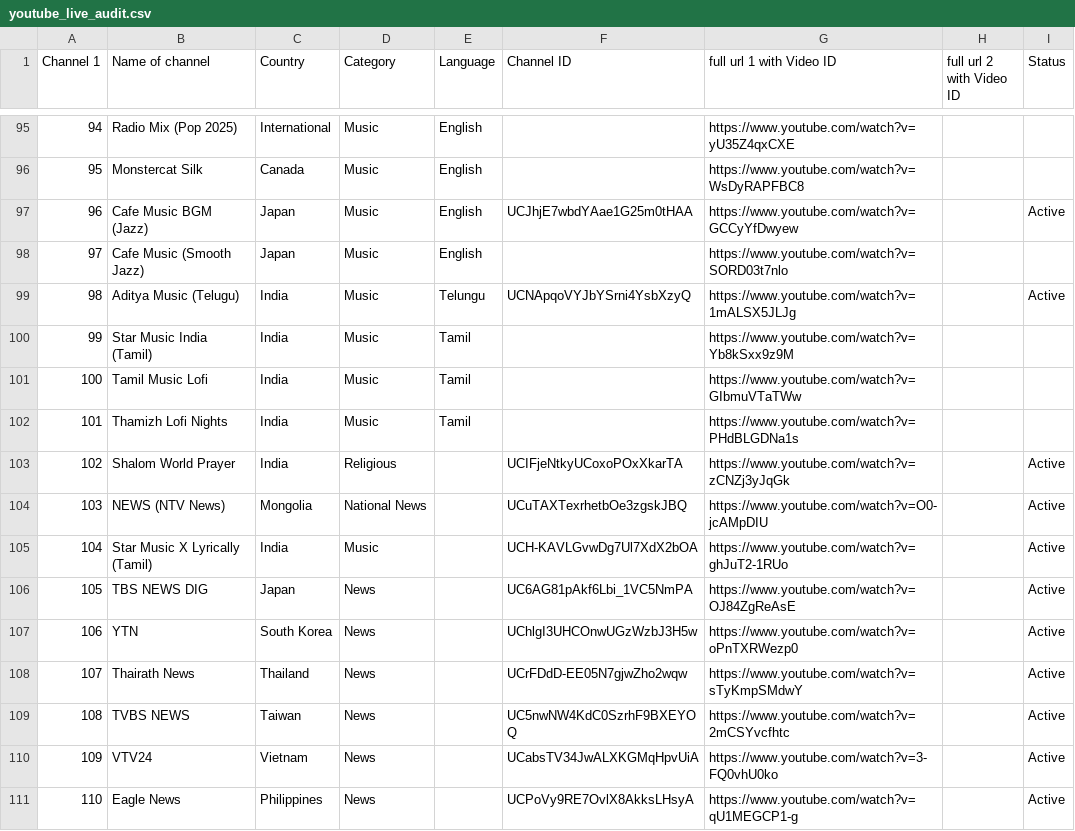
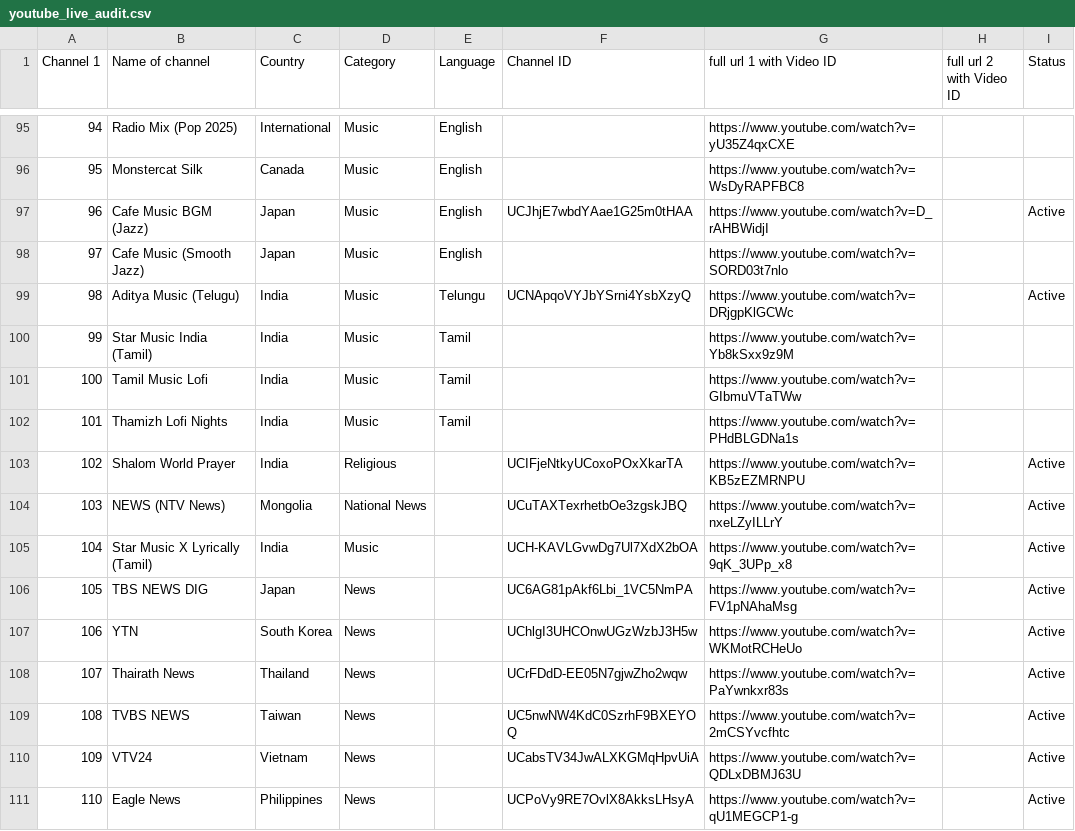
Before and after one commit to Vilfin-TV/MultiScreener, a CSV file: youtube_live_audit.csv, drawn as a sheet; only a part is shown, gaps mark what is left out; the diff covers the shown part only.

```diff
--- a/youtube_live_audit.csv
+++ b/youtube_live_audit.csv
@@ -96,5 +96,5 @@ Channel 1,Name of channel,Country,Category,Language,Channel ID,full url 1 with V
 95,Monstercat Silk,Canada,Music,English,,https://www.youtube.com/watch?v=WsDyRAPFBC8,,
-96,Cafe Music BGM (Jazz),Japan,Music,English,UCJhjE7wbdYAae1G25m0tHAA,https://www.youtube.com/watch?v=GCCyYfDwyew,,Active
+96,Cafe Music BGM (Jazz),Japan,Music,English,UCJhjE7wbdYAae1G25m0tHAA,https://www.youtube.com/watch?v=D_rAHBWidjI,,Active
 97,Cafe Music (Smooth Jazz),Japan,Music,English,,https://www.youtube.com/watch?v=SORD03t7nlo,,
-98,Aditya Music (Telugu),India,Music,Telungu,UCNApqoVYJbYSrni4YsbXzyQ,https://www.youtube.com/watch?v=1mALSX5JLJg,,Active
+98,Aditya Music (Telugu),India,Music,Telungu,UCNApqoVYJbYSrni4YsbXzyQ,https://www.youtube.com/watch?v=DRjgpKlGCWc,,Active
 99,Star Music India (Tamil),India,Music,Tamil,,https://www.youtube.com/watch?v=Yb8kSxx9z9M,,
@@ -102,10 +102,10 @@ Channel 1,Name of channel,Country,Category,Language,Channel ID,full url 1 with V
 101,Thamizh Lofi Nights,India,Music,Tamil,,https://www.youtube.com/watch?v=PHdBLGDNa1s,,
-102,Shalom World Prayer,India,Religious,,UCIFjeNtkyUCoxoPOxXkarTA,https://www.youtube.com/watch?v=zCNZj3yJqGk,,Active
-103,NEWS (NTV News),Mongolia,National News,,UCuTAXTexrhetbOe3zgskJBQ,https://www.youtube.com/watch?v=O0-jcAMpDIU,,Active
-104,Star Music X Lyrically (Tamil),India,Music,,UCH-KAVLGvwDg7Ul7XdX2bOA,https://www.youtube.com/watch?v=ghJuT2-1RUo,,Active
-105,TBS NEWS DIG,Japan,News,,UC6AG81pAkf6Lbi_1VC5NmPA,https://www.youtube.com/watch?v=OJ84ZgReAsE,,Active
-106,YTN,South Korea,News,,UChlgI3UHCOnwUGzWzbJ3H5w,https://www.youtube.com/watch?v=oPnTXRWezp0,,Active
-107,Thairath News,Thailand,News,,UCrFDdD-EE05N7gjwZho2wqw,https://www.youtube.com/watch?v=sTyKmpSMdwY,,Active
+102,Shalom World Prayer,India,Religious,,UCIFjeNtkyUCoxoPOxXkarTA,https://www.youtube.com/watch?v=KB5zEZMRNPU,,Active
+103,NEWS (NTV News),Mongolia,National News,,UCuTAXTexrhetbOe3zgskJBQ,https://www.youtube.com/watch?v=nxeLZyILLrY,,Active
+104,Star Music X Lyrically (Tamil),India,Music,,UCH-KAVLGvwDg7Ul7XdX2bOA,https://www.youtube.com/watch?v=9qK_3UPp_x8,,Active
+105,TBS NEWS DIG,Japan,News,,UC6AG81pAkf6Lbi_1VC5NmPA,https://www.youtube.com/watch?v=FV1pNAhaMsg,,Active
+106,YTN,South Korea,News,,UChlgI3UHCOnwUGzWzbJ3H5w,https://www.youtube.com/watch?v=WKMotRCHeUo,,Active
+107,Thairath News,Thailand,News,,UCrFDdD-EE05N7gjwZho2wqw,https://www.youtube.com/watch?v=PaYwnkxr83s,,Active
 108,TVBS NEWS,Taiwan,News,,UC5nwNW4KdC0SzrhF9BXEYOQ,https://www.youtube.com/watch?v=2mCSYvcfhtc,,Active
-109,VTV24,Vietnam,News,,UCabsTV34JwALXKGMqHpvUiA,https://www.youtube.com/watch?v=3-FQ0vhU0ko,,Active
+109,VTV24,Vietnam,News,,UCabsTV34JwALXKGMqHpvUiA,https://www.youtube.com/watch?v=QDLxDBMJ63U,,Active
 110,Eagle News,Philippines,News,,UCPoVy9RE7OvlX8AkksLHsyA,https://www.youtube.com/watch?v=qU1MEGCP1-g,,Active
```
Also changed, not shown: 75 edited cells elsewhere in this file, 2 other files.
